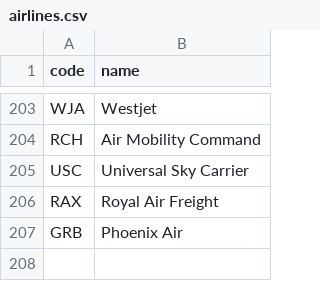
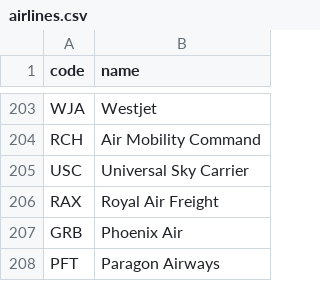
Before and after one commit to kds54/MMM-Planefinder, a CSV file: airlines.csv, drawn as a sheet; only a part is shown, gaps mark what is left out; the diff names each change by its address in the sheet, - before the commit and + after, or states it on an @@ line.

Commit message:
Add Paragon Airways to airlines.csv

```diff
--- a/airlines.csv
+++ b/airlines.csv
+row 208: PFT | Paragon Airways
```
